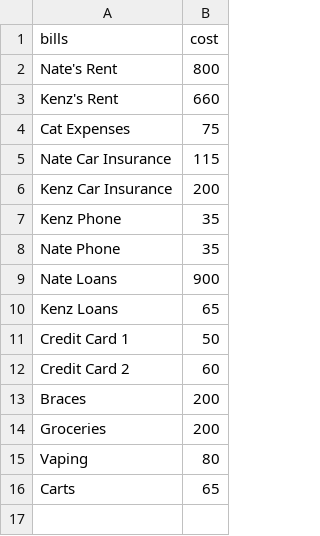
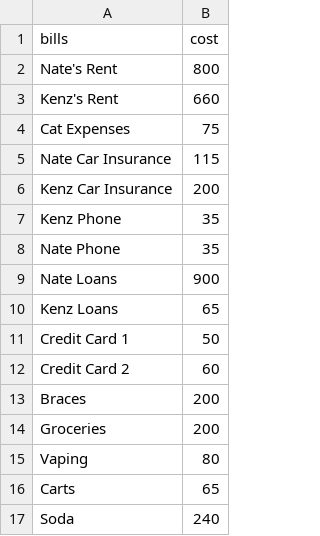
Before and after one commit to NateHerman24/Budgeting-Dashboard, a CSV file: monthly_bills.csv, drawn as a sheet.

Commit message:
Update monthly_bills.csv

```diff
--- a/monthly_bills.csv
+++ b/monthly_bills.csv
@@ -16 +16,2 @@ Vaping,80
 Carts,65
+Soda,240
```
